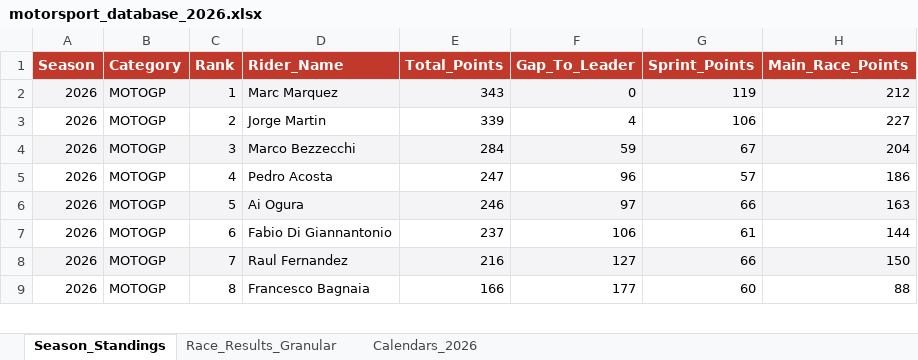
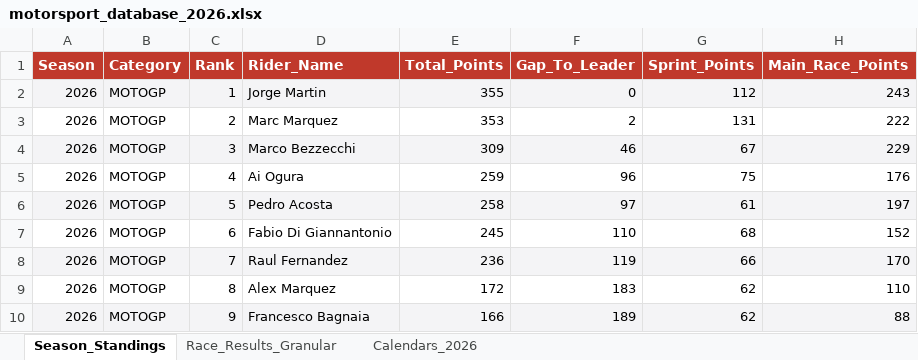
Before and after one commit to ziog2/overrevving, an Excel workbook: exports/motorsport_database_2026.xlsx, sheet Season_Standings, drawn as a sheet; only a part is shown; values as stored, in another font and other column widths than the file's, no borders; addresses are those after the commit; the diff covers the shown part only; the diff names each change by its address in the sheet, - before the commit and + after, or states it on an @@ line.

```diff
--- a/exports/motorsport_database_2026.xlsx (sheet Season_Standings)
+++ b/exports/motorsport_database_2026.xlsx (sheet Season_Standings)
-D2 (Rider_Name): Marc Marquez
+D2 (Rider_Name): Jorge Martin
-E2 (Total_Points): 343
+E2 (Total_Points): 355
-G2 (Sprint_Points): 119
+G2 (Sprint_Points): 112
-H2 (Main_Race_Points): 212
+H2 (Main_Race_Points): 243
-D3 (Rider_Name): Jorge Martin
+D3 (Rider_Name): Marc Marquez
-E3 (Total_Points): 339
+E3 (Total_Points): 353
-F3 (Gap_To_Leader): 4
+F3 (Gap_To_Leader): 2
-G3 (Sprint_Points): 106
+G3 (Sprint_Points): 131
-H3 (Main_Race_Points): 227
+H3 (Main_Race_Points): 222
-E4 (Total_Points): 284
+E4 (Total_Points): 309
-F4 (Gap_To_Leader): 59
+F4 (Gap_To_Leader): 46
-H4 (Main_Race_Points): 204
+H4 (Main_Race_Points): 229
-D5 (Rider_Name): Pedro Acosta
+D5 (Rider_Name): Ai Ogura
-E5 (Total_Points): 247
+E5 (Total_Points): 259
-G5 (Sprint_Points): 57
+G5 (Sprint_Points): 75
-H5 (Main_Race_Points): 186
+H5 (Main_Race_Points): 176
-D6 (Rider_Name): Ai Ogura
+D6 (Rider_Name): Pedro Acosta
-E6 (Total_Points): 246
+E6 (Total_Points): 258
-G6 (Sprint_Points): 66
+G6 (Sprint_Points): 61
-H6 (Main_Race_Points): 163
+H6 (Main_Race_Points): 197
-E7 (Total_Points): 237
+E7 (Total_Points): 245
-F7 (Gap_To_Leader): 106
+F7 (Gap_To_Leader): 110
-G7 (Sprint_Points): 61
+G7 (Sprint_Points): 68
-H7 (Main_Race_Points): 144
+H7 (Main_Race_Points): 152
-E8 (Total_Points): 216
+E8 (Total_Points): 236
-F8 (Gap_To_Leader): 127
+F8 (Gap_To_Leader): 119
-H8 (Main_Race_Points): 150
+H8 (Main_Race_Points): 170
+row 9: 2026 | MOTOGP | 8 | Alex Marquez | 172 | 183 | 62 | 110
-A10:H10 fill: none
+A10:H10 fill: #F4F4F6
-C10 (Rank): 8
+C10 (Rank): 9
-F10 (Gap_To_Leader): 177
+F10 (Gap_To_Leader): 189
-G10 (Sprint_Points): 60
+G10 (Sprint_Points): 62
```
Also changed, not shown: 1 added row, 2 removed rows, 66 edited cells and cell formats elsewhere in this sheet, sheet Race_Results_Granular, 11 other files.
